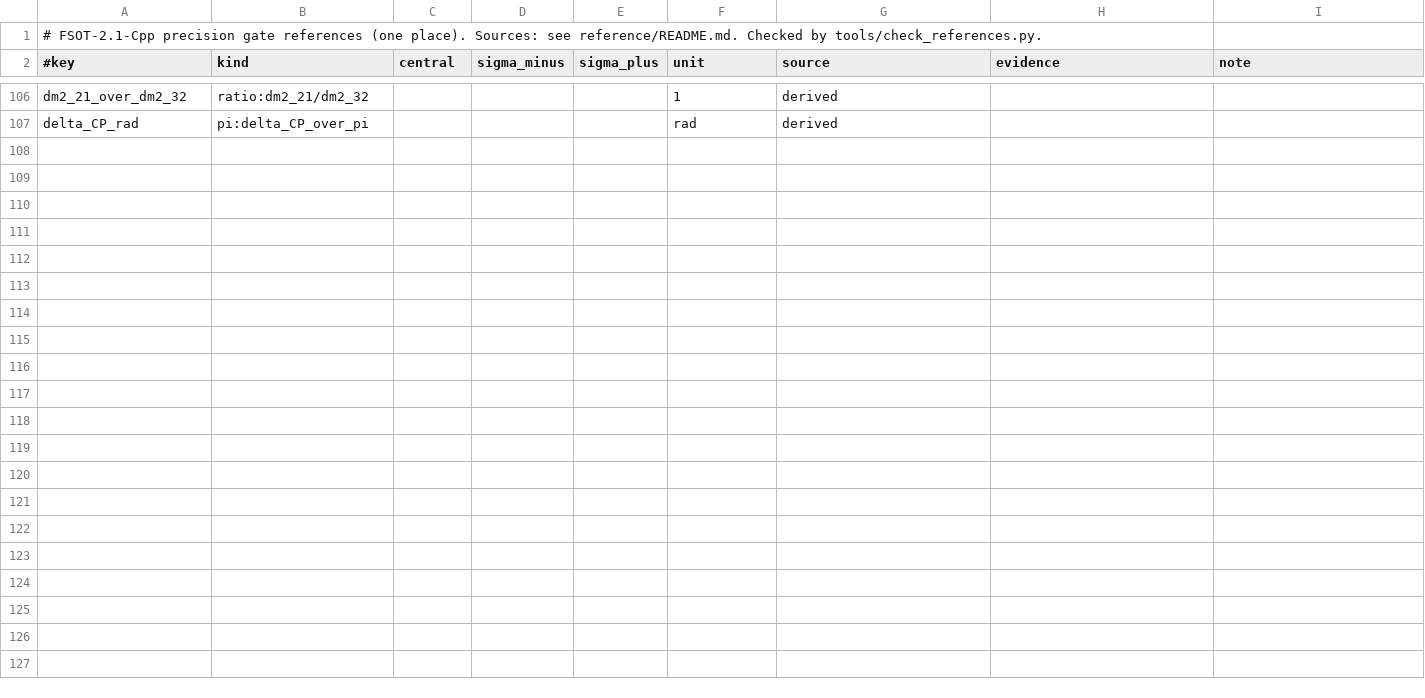
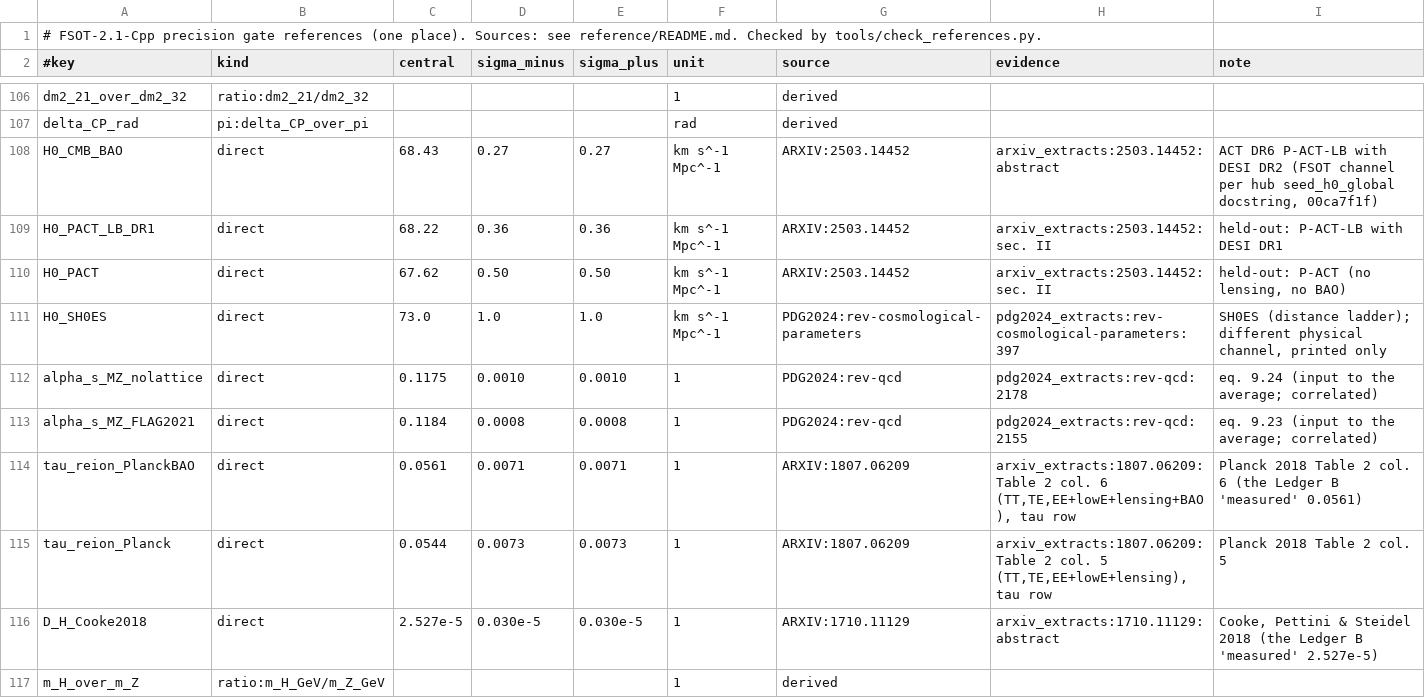
Before and after one commit to dappalumbo91/FSOT-2.1-Cpp, a TSV file: reference/published_2026-10-02.tsv, drawn as a sheet; only a part is shown, gaps mark what is left out; the diff names each change by its address in the sheet, - before the commit and + after, or states it on an @@ line.

```diff
--- a/reference/published_2026-10-02.tsv
+++ b/reference/published_2026-10-02.tsv
+row 108: H0_CMB_BAO | direct | 68.43 | 0.27 | 0.27 | km s^-1 Mpc^-1 | ARXIV:2503.14452 | arxiv_extracts:2503.14452:abstract | ACT DR6 P-ACT-LB with DESI DR2 (FSOT channel per hub seed_h0_global docstring, 00ca7f1f)
+row 109: H0_PACT_LB_DR1 | direct | 68.22 | 0.36 | 0.36 | km s^-1 Mpc^-1 | ARXIV:2503.14452 | arxiv_extracts:2503.14452:sec. II | held-out: P-ACT-LB with DESI DR1
+row 110: H0_PACT | direct | 67.62 | 0.50 | 0.50 | km s^-1 Mpc^-1 | ARXIV:2503.14452 | arxiv_extracts:2503.14452:sec. II | held-out: P-ACT (no lensing, no BAO)
+row 111: H0_SH0ES | direct | 73.0 | 1.0 | 1.0 | km s^-1 Mpc^-1 | PDG2024:rev-cosmological-parameters | pdg2024_extracts:rev-cosmological-parameters:397 | SH0ES (distance ladder); different physical channel, printed only
+row 112: alpha_s_MZ_nolattice | direct | 0.1175 | 0.0010 | 0.0010 | 1 | PDG2024:rev-qcd | pdg2024_extracts:rev-qcd:2178 | eq. 9.24 (input to the average; correlated)
+row 113: alpha_s_MZ_FLAG2021 | direct | 0.1184 | 0.0008 | 0.0008 | 1 | PDG2024:rev-qcd | pdg2024_extracts:rev-qcd:2155 | eq. 9.23 (input to the average; correlated)
+row 114: tau_reion_PlanckBAO | direct | 0.0561 | 0.0071 | 0.0071 | 1 | ARXIV:1807.06209 | arxiv_extracts:1807.06209:Table 2 col. 6 (TT,TE,EE+lowE+lensing+BAO), tau row | Planck 2018 Table 2 col. 6 (the Ledger B 'measured' 0.0561)
+row 115: tau_reion_Planck | direct | 0.0544 | 0.0073 | 0.0073 | 1 | ARXIV:1807.06209 | arxiv_extracts:1807.06209:Table 2 col. 5 (TT,TE,EE+lowE+lensing), tau row | Planck 2018 Table 2 col. 5
+row 116: D_H_Cooke2018 | direct | 2.527e-5 | 0.030e-5 | 0.030e-5 | 1 | ARXIV:1710.11129 | arxiv_extracts:1710.11129:abstract | Cooke, Pettini & Steidel 2018 (the Ledger B 'measured' 2.527e-5)
+row 117: m_H_over_m_Z | ratio:m_H_GeV/m_Z_GeV |  |  |  | 1 | derived
```
Also changed, not shown: audit/precision_2026-10-02.tsv, reference/evidence/pdg2024_extracts.tsv, 20 other files.
